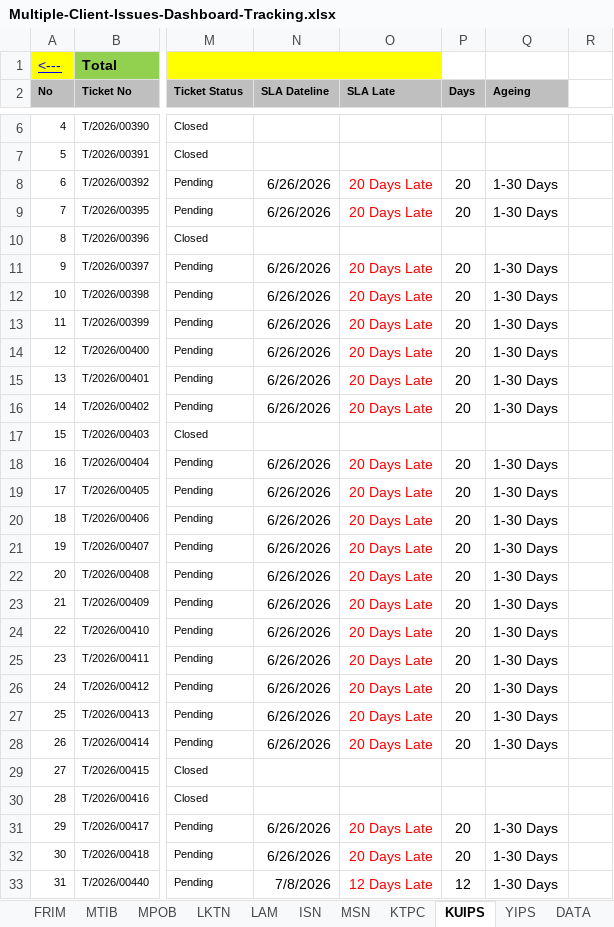
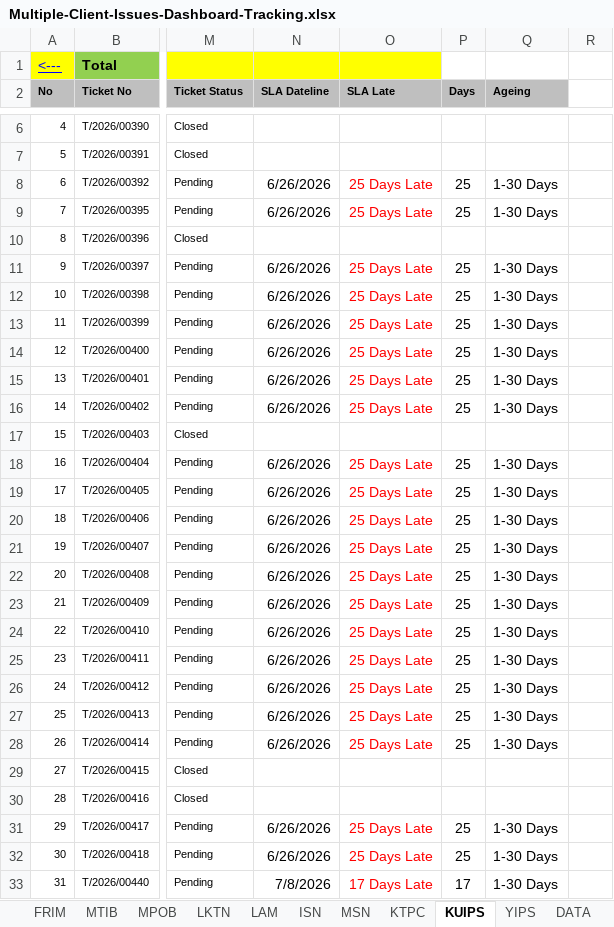
Before and after one commit to didi2612/dashboardensyafiq, an Excel workbook: api/Multiple-Client-Issues-Dashboard-Tracking.xlsx, sheet KUIPS, drawn as a sheet; only a part is shown, gaps mark what is left out; values as stored, in another font and other column widths than the file's, no borders; the diff covers the shown part only; the diff names each change by its address in the sheet, - before the commit and + after, or states it on an @@ line.

```diff
--- a/api/Multiple-Client-Issues-Dashboard-Tracking.xlsx (sheet KUIPS)
+++ b/api/Multiple-Client-Issues-Dashboard-Tracking.xlsx (sheet KUIPS)
-O8:O9 (SLA Late): 20 Days Late
+O8:O9 (SLA Late): 25 Days Late
-P8:P9 (Days): 20
+P8:P9 (Days): 25
-O11:O16 (SLA Late): 20 Days Late
+O11:O16 (SLA Late): 25 Days Late
-P11:P16 (Days): 20
+P11:P16 (Days): 25
-O18:O28 (SLA Late): 20 Days Late
+O18:O28 (SLA Late): 25 Days Late
-P18:P28 (Days): 20
+P18:P28 (Days): 25
-O31:O32 (SLA Late): 20 Days Late
+O31:O32 (SLA Late): 25 Days Late
-P31:P32 (Days): 20
+P31:P32 (Days): 25
-O33 (SLA Late): 12 Days Late
+O33 (SLA Late): 17 Days Late
-P33 (Days): 12
+P33 (Days): 17
```
Also changed, not shown: 2 edited cells elsewhere in this sheet, sheet MPOB, sheet FRIM, sheet MTIB, sheet ISN, sheet LAM, sheet Ticket Issue Client Dashboard, 3 more sheets, other sheet tabs, charts or pictures.
